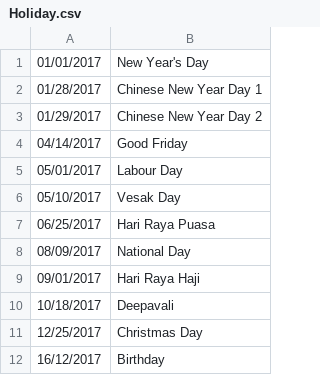
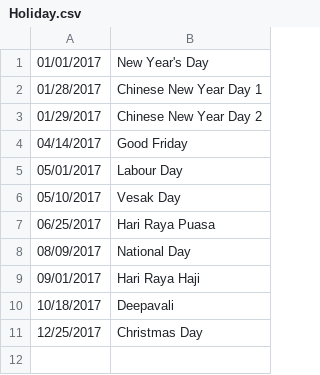
Before and after one commit to henryhrlim/moblima, a CSV file: src/storage/Holiday.csv, drawn as a sheet.

```diff
--- a/src/storage/Holiday.csv
+++ b/src/storage/Holiday.csv
@@ -11,2 +11 @@
 12/25/2017,Christmas Day
-16/12/2017,Birthday
```
Also changed, not shown: src/storage/Movie.csv, src/storage/Seats.csv, 4 other files.
